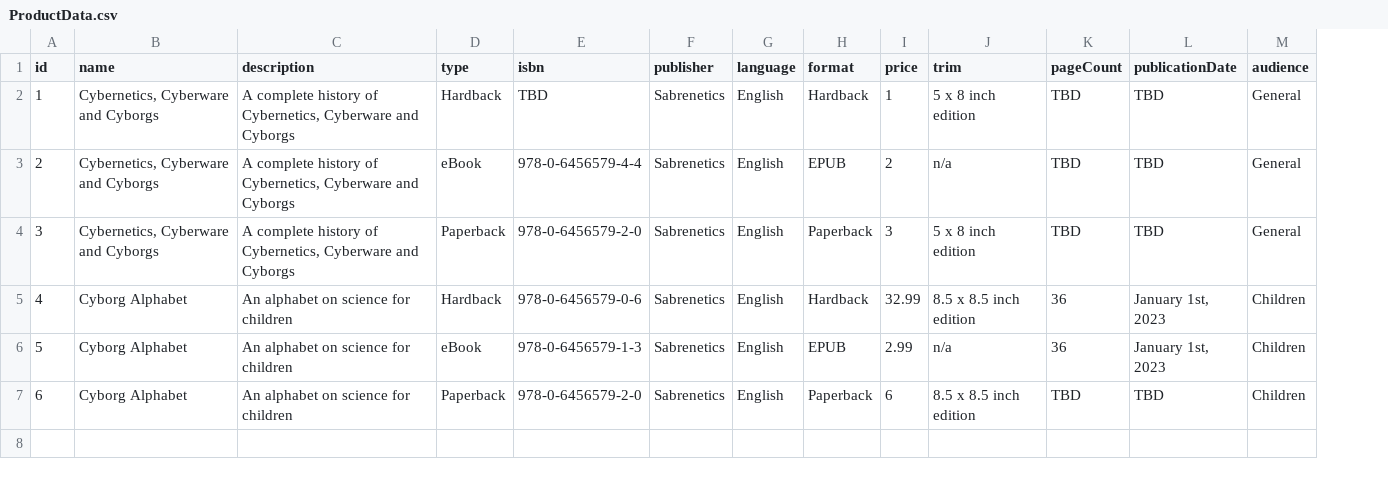
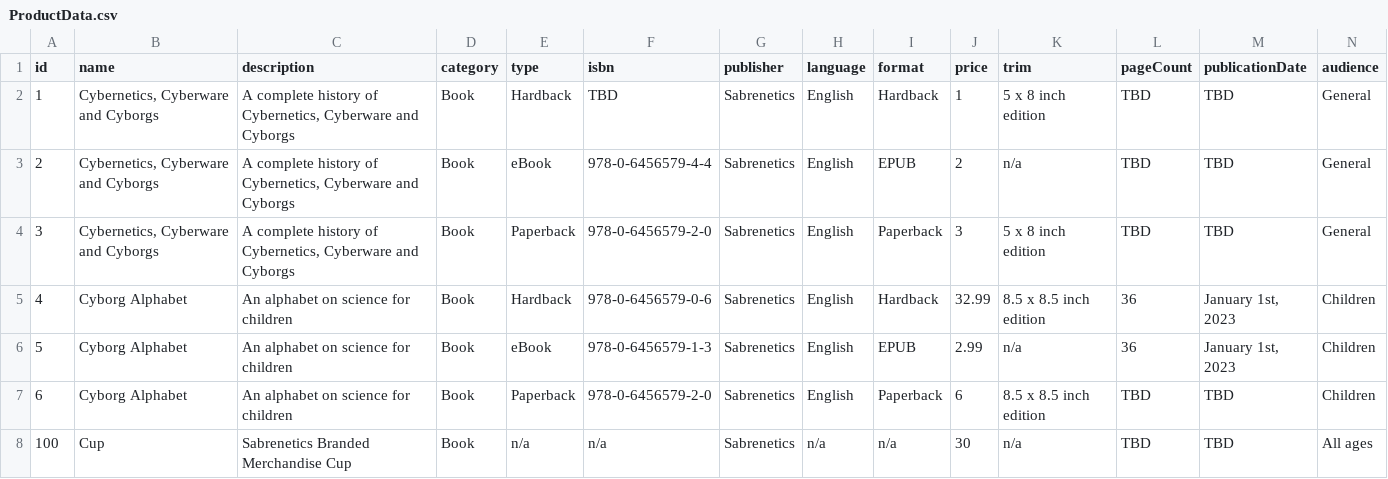
Before and after one commit to Sabrenetics/sabrenetics.com, a CSV file: public/ProductData.csv, drawn as a sheet; only a part is shown; rows hold the shown columns only; the diff names each change by its address in the sheet, - before the commit and + after, or states it on an @@ line.

```diff
--- a/public/ProductData.csv
+++ b/public/ProductData.csv
+column D (category), rows 2-7: all Book
+row 8: 100 | Cup | Sabrenetics Branded Merchandise Cup | Book | n/a | n/a | Sabrenetics | n/a | n/a | 30 | n/a | TBD | TBD | All ages
```
Also changed, not shown: 8 other files.
